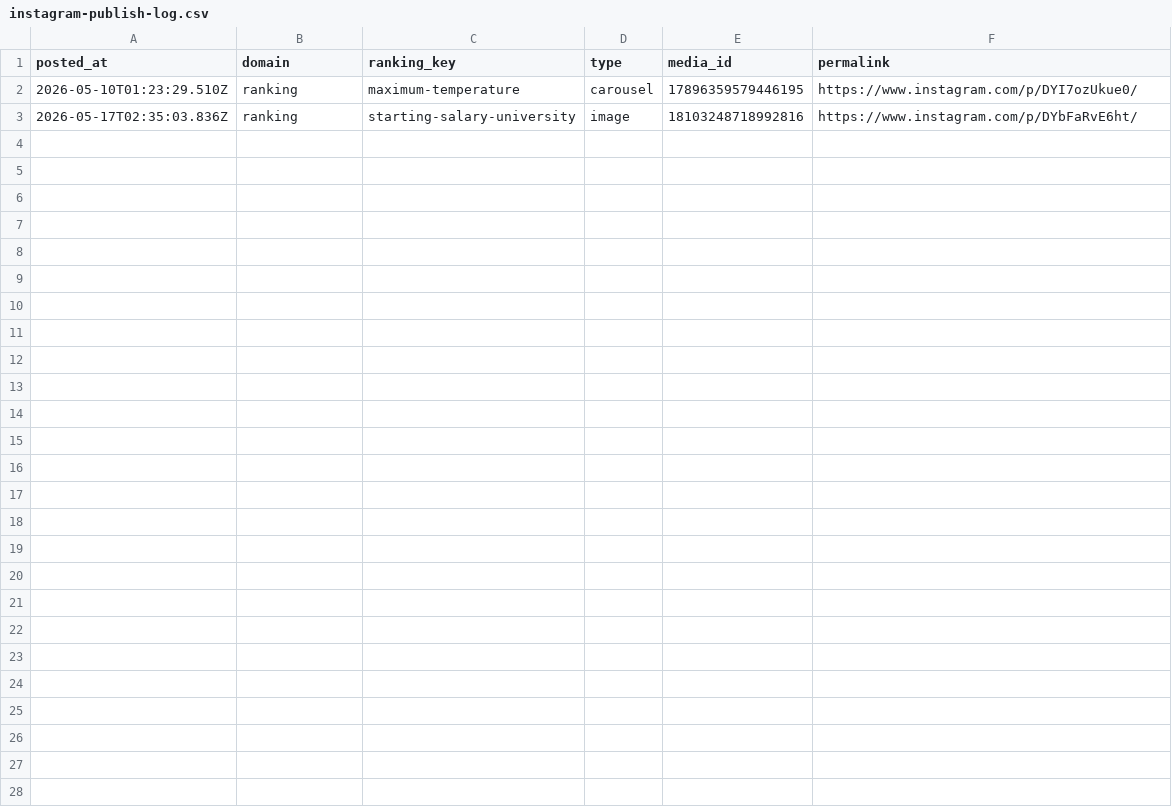
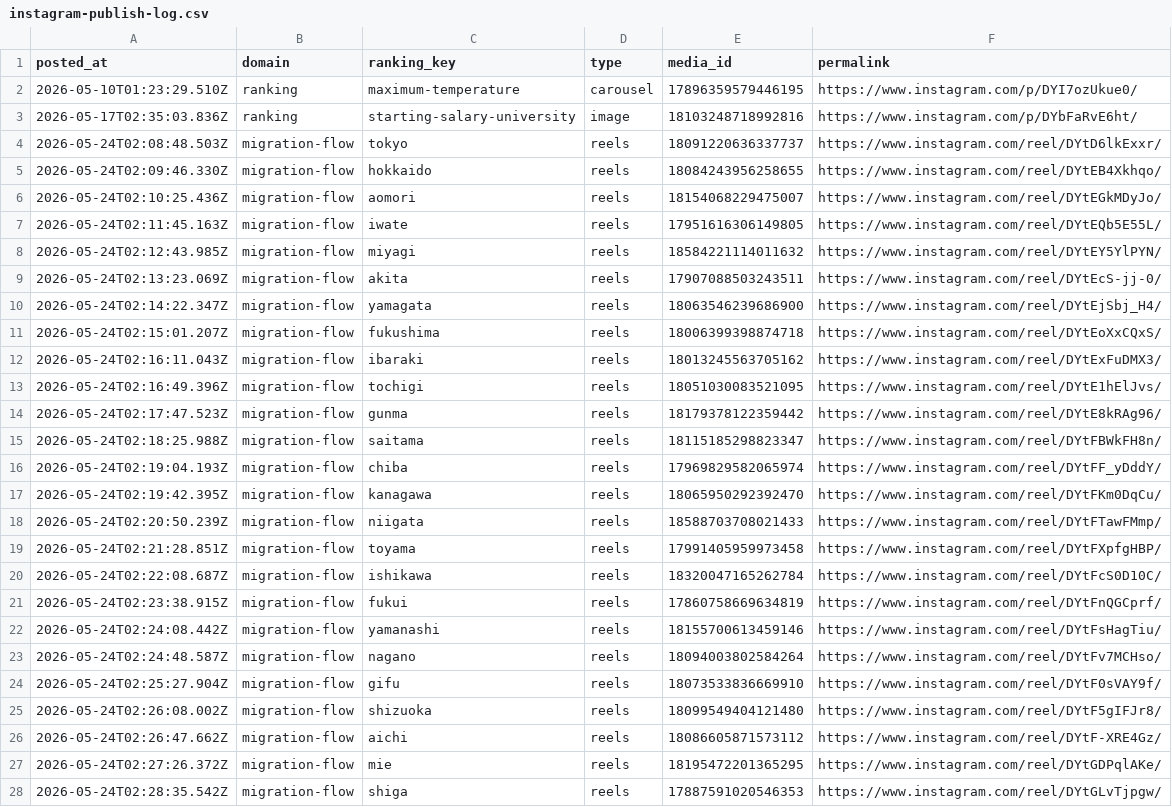
Before and after one commit to uruhayato373/stats47, a CSV file: .claude/state/metrics/sns/instagram-publish-log.csv, drawn as a sheet.

```diff
--- a/.claude/state/metrics/sns/instagram-publish-log.csv
+++ b/.claude/state/metrics/sns/instagram-publish-log.csv
@@ -3 +3,26 @@ posted_at,domain,ranking_key,type,media_id,permalink
 2026-05-17T02:35:03.836Z,ranking,starting-salary-university,image,18103248718992816,https://www.instagram.com/p/DYbFaRvE6ht/
+2026-05-24T02:08:48.503Z,migration-flow,tokyo,reels,18091220636337737,https://www.instagram.com/reel/DYtD6lkExxr/
+2026-05-24T02:09:46.330Z,migration-flow,hokkaido,reels,18084243956258655,https://www.instagram.com/reel/DYtEB4Xkhqo/
+2026-05-24T02:10:25.436Z,migration-flow,aomori,reels,18154068229475007,https://www.instagram.com/reel/DYtEGkMDyJo/
+2026-05-24T02:11:45.163Z,migration-flow,iwate,reels,17951616306149805,https://www.instagram.com/reel/DYtEQb5E55L/
+2026-05-24T02:12:43.985Z,migration-flow,miyagi,reels,18584221114011632,https://www.instagram.com/reel/DYtEY5YlPYN/
+2026-05-24T02:13:23.069Z,migration-flow,akita,reels,17907088503243511,https://www.instagram.com/reel/DYtEcS-jj-0/
+2026-05-24T02:14:22.347Z,migration-flow,yamagata,reels,18063546239686900,https://www.instagram.com/reel/DYtEjSbj_H4/
+2026-05-24T02:15:01.207Z,migration-flow,fukushima,reels,18006399398874718,https://www.instagram.com/reel/DYtEoXxCQxS/
+2026-05-24T02:16:11.043Z,migration-flow,ibaraki,reels,18013245563705162,https://www.instagram.com/reel/DYtExFuDMX3/
+2026-05-24T02:16:49.396Z,migration-flow,tochigi,reels,18051030083521095,https://www.instagram.com/reel/DYtE1hElJvs/
+2026-05-24T02:17:47.523Z,migration-flow,gunma,reels,18179378122359442,https://www.instagram.com/reel/DYtE8kRAg96/
+2026-05-24T02:18:25.988Z,migration-flow,saitama,reels,18115185298823347,https://www.instagram.com/reel/DYtFBWkFH8n/
+2026-05-24T02:19:04.193Z,migration-flow,chiba,reels,17969829582065974,https://www.instagram.com/reel/DYtFF_yDddY/
+2026-05-24T02:19:42.395Z,migration-flow,kanagawa,reels,18065950292392470,https://www.instagram.com/reel/DYtFKm0DqCu/
+2026-05-24T02:20:50.239Z,migration-flow,niigata,reels,18588703708021433,https://www.instagram.com/reel/DYtFTawFMmp/
+2026-05-24T02:21:28.851Z,migration-flow,toyama,reels,17991405959973458,https://www.instagram.com/reel/DYtFXpfgHBP/
+2026-05-24T02:22:08.687Z,migration-flow,ishikawa,reels,18320047165262784,https://www.instagram.com/reel/DYtFcS0D10C/
+2026-05-24T02:23:38.915Z,migration-flow,fukui,reels,17860758669634819,https://www.instagram.com/reel/DYtFnQGCprf/
+2026-05-24T02:24:08.442Z,migration-flow,yamanashi,reels,18155700613459146,https://www.instagram.com/reel/DYtFsHagTiu/
+2026-05-24T02:24:48.587Z,migration-flow,nagano,reels,18094003802584264,https://www.instagram.com/reel/DYtFv7MCHso/
+2026-05-24T02:25:27.904Z,migration-flow,gifu,reels,18073533836669910,https://www.instagram.com/reel/DYtF0sVAY9f/
+2026-05-24T02:26:08.002Z,migration-flow,shizuoka,reels,18099549404121480,https://www.instagram.com/reel/DYtF5gIFJr8/
+2026-05-24T02:26:47.662Z,migration-flow,aichi,reels,18086605871573112,https://www.instagram.com/reel/DYtF-XRE4Gz/
+2026-05-24T02:27:26.372Z,migration-flow,mie,reels,18195472201365295,https://www.instagram.com/reel/DYtGDPqlAKe/
+2026-05-24T02:28:35.542Z,migration-flow,shiga,reels,17887591020546353,https://www.instagram.com/reel/DYtGLvTjpgw/
```
Also changed, not shown: 1 other file.
